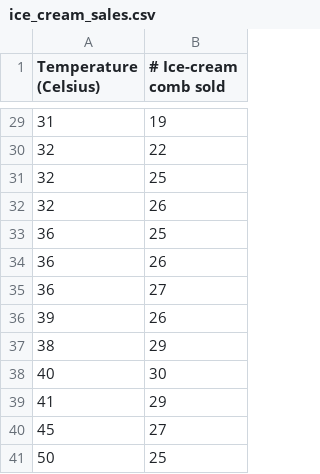
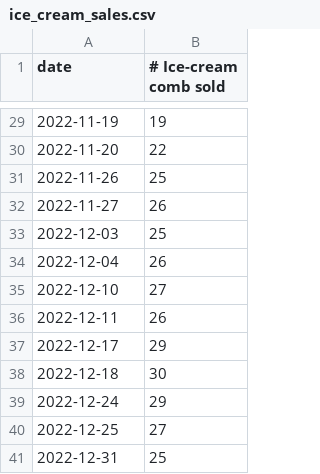
Before and after one commit to JJTorresDS/ds-data-sources, a CSV file: ice_cream_sales.csv, drawn as a sheet; only a part is shown, gaps mark what is left out; the diff covers the shown part only.

Commit message:
replaced ice cream dataset
added date and removed temperature

```diff
--- a/ice_cream_sales.csv
+++ b/ice_cream_sales.csv
@@ -1 +1 @@
-Temperature (Celsius),# Ice-cream comb sold
+date,# Ice-cream comb sold
@@ -29,13 +29,13 @@ Temperature (Celsius),# Ice-cream comb sold
-31,19
-32,22
-32,25
-32,26
-36,25
-36,26
-36,27
-39,26
-38,29
-40,30
-41,29
-45,27
-50,25
+2022-11-19,19
+2022-11-20,22
+2022-11-26,25
+2022-11-27,26
+2022-12-03,25
+2022-12-04,26
+2022-12-10,27
+2022-12-11,26
+2022-12-17,29
+2022-12-18,30
+2022-12-24,29
+2022-12-25,27
+2022-12-31,25
```
Also changed, not shown: 2 added rows, 2 removed rows and 25 edited cells elsewhere in this file.
